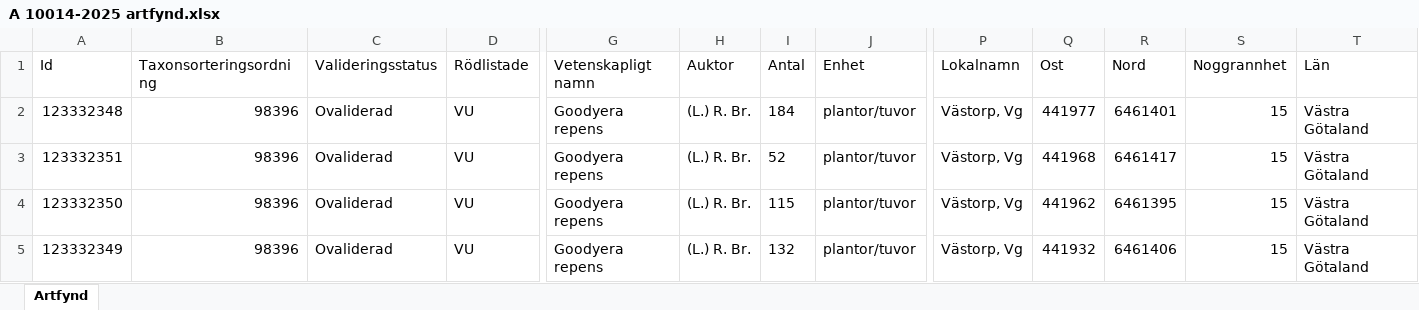
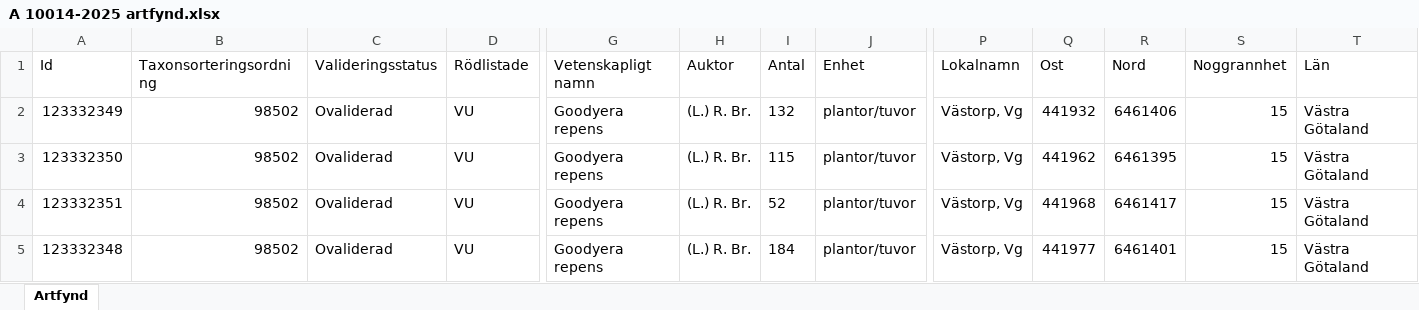
Before and after one commit to klasma/Logging_1497, an Excel workbook: artfynd/A 10014-2025 artfynd.xlsx, sheet Artfynd, drawn as a sheet; only a part is shown, gaps mark what is left out; values as stored, in another font and other column widths than the file's, no borders; removed rows and columns are numbered as before the commit, all else as after; rows hold the shown columns only; the diff names each change by its address in the sheet, - before the commit and + after, or states it on an @@ line.

```diff
--- a/artfynd/A 10014-2025 artfynd.xlsx (sheet Artfynd)
+++ b/artfynd/A 10014-2025 artfynd.xlsx (sheet Artfynd)
-A2 (Id): 123332348
+A2 (Id): 123332349
-B2 (Taxonsorteringsordning): 98396
+B2 (Taxonsorteringsordning): 98502
-I2 (Antal): 184
+I2 (Antal): 132
-Q2 (Ost): 441977
+Q2 (Ost): 441932
-R2 (Nord): 6461401
+R2 (Nord): 6461406
-row 3: 123332351 | 98396 | Ovaliderad | VU | Goodyera repens | (L.) R. Br. | 52 | plantor/tuvor | Västorp, Vg | 441968 | 6461417 | 15 | Västra Götaland
-B3:B4 (Taxonsorteringsordning): 98396
+B3:B4 (Taxonsorteringsordning): 98502
-A4 (Id): 123332349
+A4 (Id): 123332351
-I4 (Antal): 132
+I4 (Antal): 52
-Q4 (Ost): 441932
+Q4 (Ost): 441968
-R4 (Nord): 6461406
+R4 (Nord): 6461417
+row 5: 123332348 | 98502 | Ovaliderad | VU | Goodyera repens | (L.) R. Br. | 184 | plantor/tuvor | Västorp, Vg | 441977 | 6461401 | 15 | Västra Götaland
```
Also changed, not shown: artfynd/A 13199-2021 artfynd.xlsx, artfynd/A 26314-2019 artfynd.xlsx, 49 other files.
